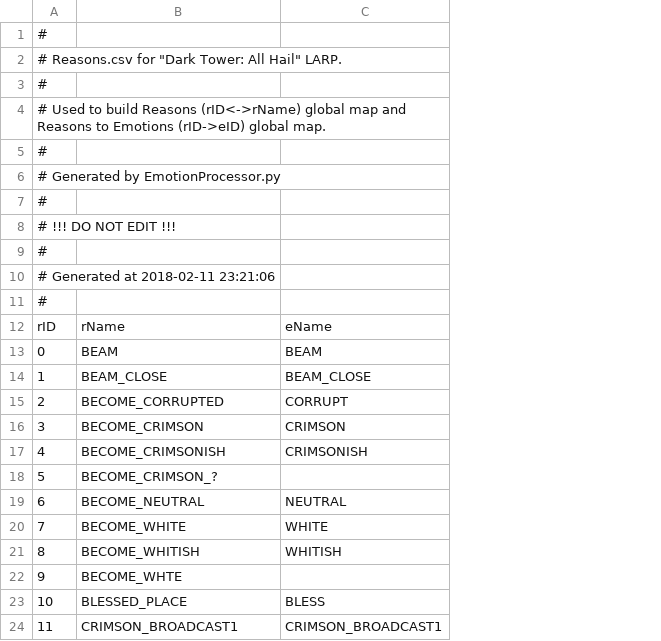
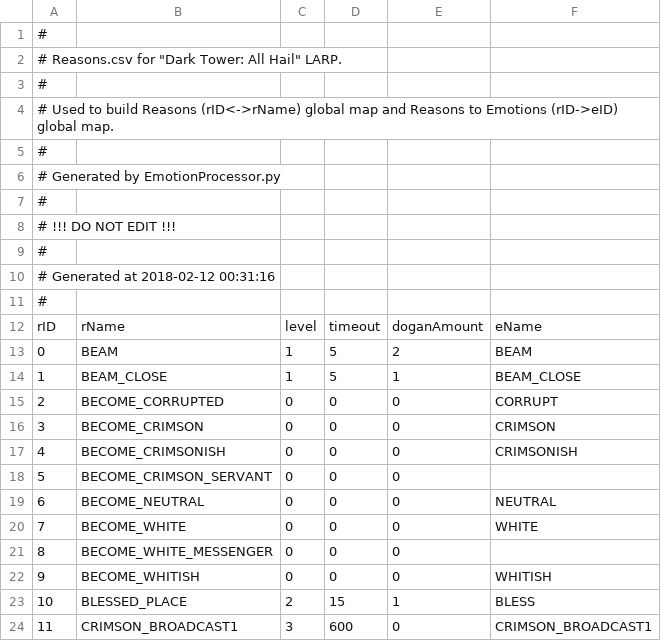
Before and after one commit to Kreyl/ArmletBT, a CSV file: MusicProcessor/Reasons.csv, drawn as a sheet; only a part is shown; addresses are those after the commit; the diff names each change by its address in the sheet, - before the commit and + after, or states it on an @@ line.

Commit message:
Level, timeout, doganAmount added

```diff
--- a/MusicProcessor/Reasons.csv
+++ b/MusicProcessor/Reasons.csv
+column C, rows 12-24: level | 1 | 1 | 0 | 0 | 0 | 0 | 0 | 0 | 0 | 0 | 2 | 3
+column D, rows 12-24: timeout | 5 | 5 | 0 | 0 | 0 | 0 | 0 | 0 | 0 | 0 | 15 | 600
+column E, rows 12-24: doganAmount | 2 | 1 | 0 | 0 | 0 | 0 | 0 | 0 | 0 | 0 | 1 | 0
-A10: # Generated at 2018-02-11 23:21:06
+A10: # Generated at 2018-02-12 00:31:16
-B18: BECOME_CRIMSON_?
+B18: BECOME_CRIMSON_SERVANT
-B21: BECOME_WHITISH
+B21: BECOME_WHITE_MESSENGER
-F21: WHITISH
+F21: (empty)
-B22: BECOME_WHTE
+B22: BECOME_WHITISH
-F22: (empty)
+F22: WHITISH
```
Also changed, not shown: MusicProcessor/Characters.csv, MusicProcessor/Emotions.csv, 2 other files.
